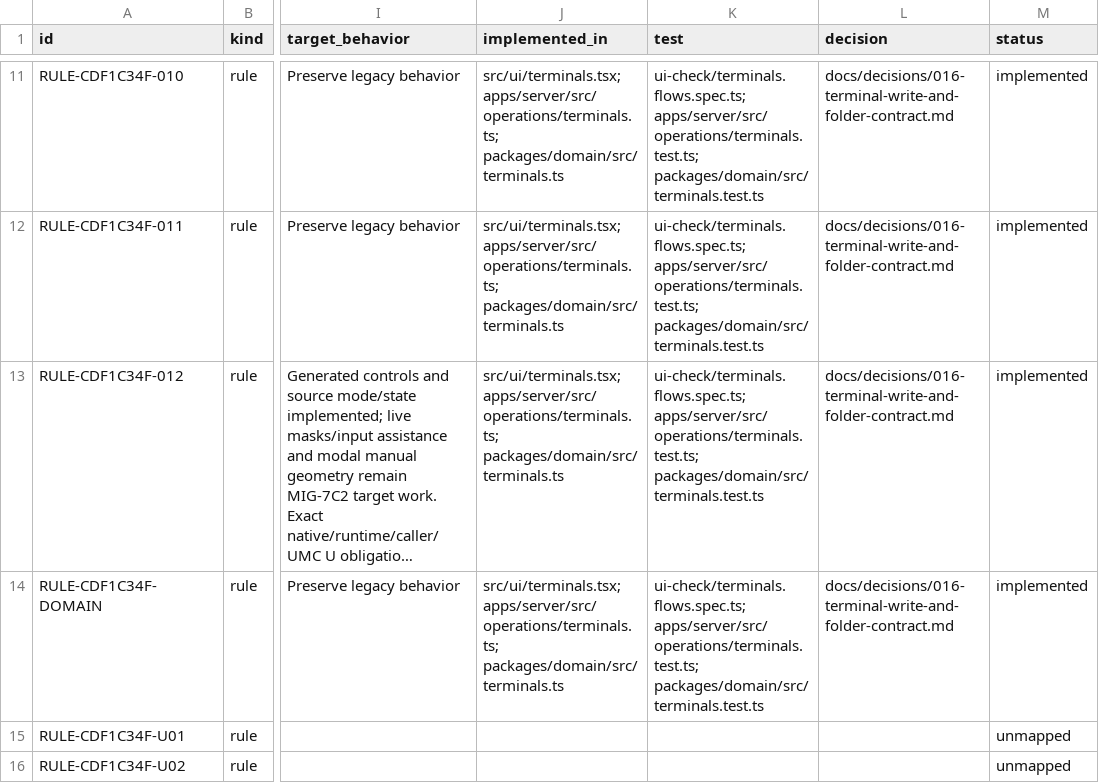
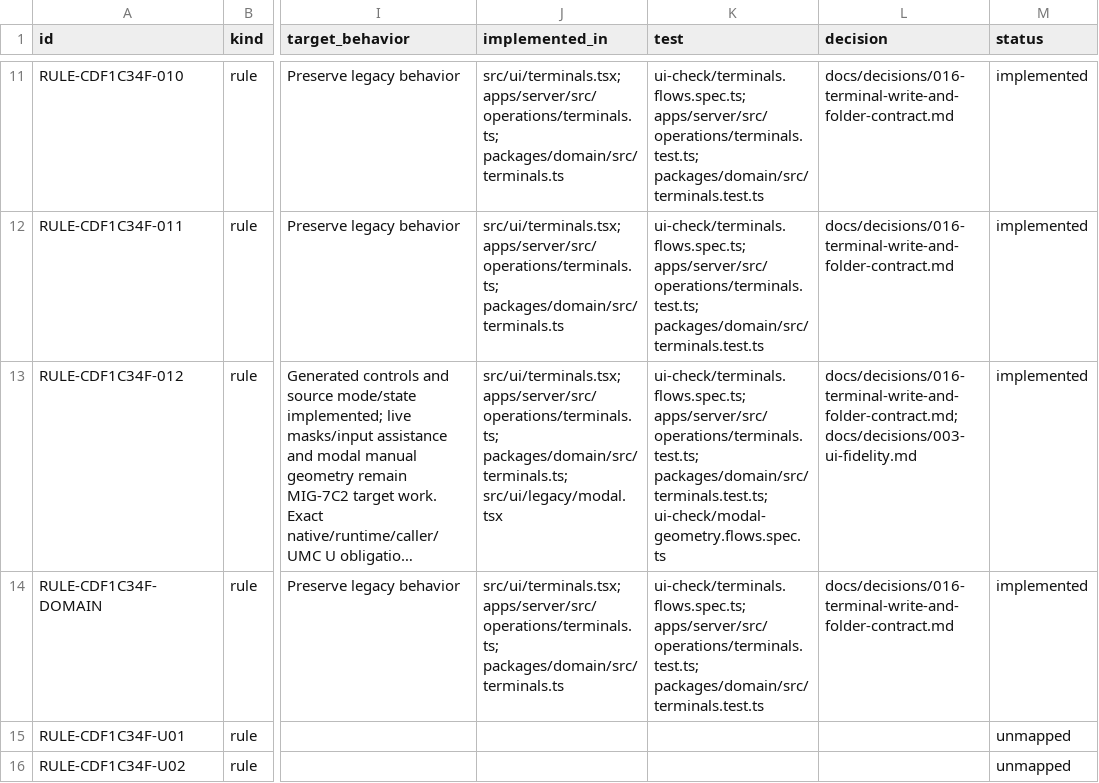
Before and after one commit to callmesora/gestao-oficinas, a CSV file: docs/parity/WIN_Form_Terminais.csv, drawn as a sheet; only a part is shown, gaps mark what is left out; long unchanged cells end in …; the diff names each change by its address in the sheet, - before the commit and + after, or states it on an @@ line.

Commit message:
MIG-7C2.1 preserve real modal geometry, drafts and dialog ownership

```diff
--- a/docs/parity/WIN_Form_Terminais.csv
+++ b/docs/parity/WIN_Form_Terminais.csv
-J13 (implemented_in): src/ui/terminals.tsx; apps/server/src/operations/terminals.ts; packages/domain/src/terminals.ts
+J13 (implemented_in): src/ui/terminals.tsx; apps/server/src/operations/terminals.ts; packages/domain/src/terminals.ts; src/ui/legacy/modal.tsx
-K13 (test): ui-check/terminals.flows.spec.ts; apps/server/src/operations/terminals.test.ts; packages/domain/src/terminals.test.ts
+K13 (test): ui-check/terminals.flows.spec.ts; apps/server/src/operations/terminals.test.ts; packages/domain/src/terminals.test.ts; ui-check/modal-geometry.flows.spec.ts
-L13 (decision): docs/decisions/016-terminal-write-and-folder-contract.md
+L13 (decision): docs/decisions/016-terminal-write-and-folder-contract.md; docs/decisions/003-ui-fidelity.md
```
Also changed, not shown: docs/parity/WIN_Form_Clientes.csv, docs/parity/WIN_Form_estados_descritivos.csv, 29 other files.
